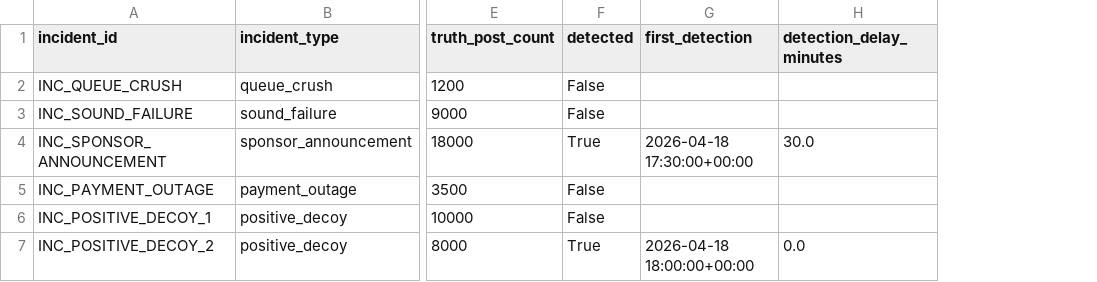
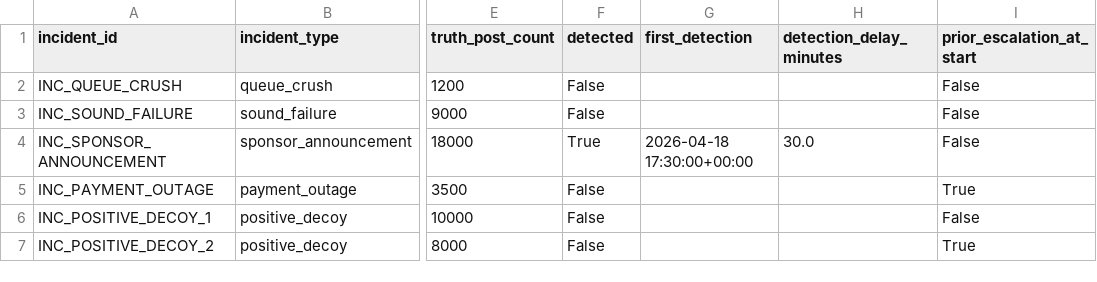
Before and after one commit to saipranathik/Tailwyndz-assignment, a CSV file: outputs/incident_evaluation.csv, drawn as a sheet; only a part is shown, gaps mark what is left out; the diff names each change by its address in the sheet, - before the commit and + after, or states it on an @@ line.

Commit message:
Finalize incident attribution logic
Attribute detections to the start of escalation runs and distinguish ongoing prior escalations from independently triggered incidents.

```diff
--- a/outputs/incident_evaluation.csv
+++ b/outputs/incident_evaluation.csv
+column I (prior_escalation_at_start), rows 2-7: False | False | False | True | False | True
-F7 (detected): True
+F7 (detected): False
-G7 (first_detection): 2026-04-18 18:00:00+00:00
+G7 (first_detection): (empty)
-H7 (detection_delay_minutes): 0.0
+H7 (detection_delay_minutes): (empty)
```
Also changed, not shown: 1 other file.
